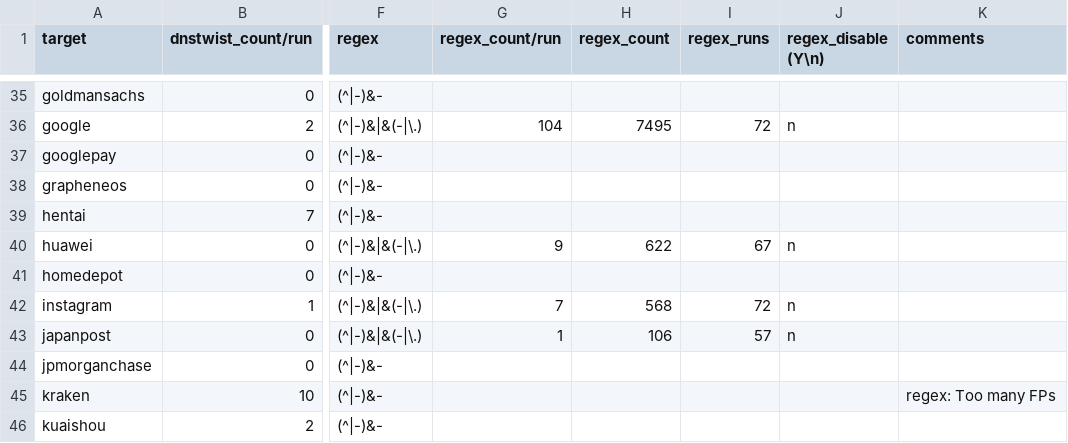
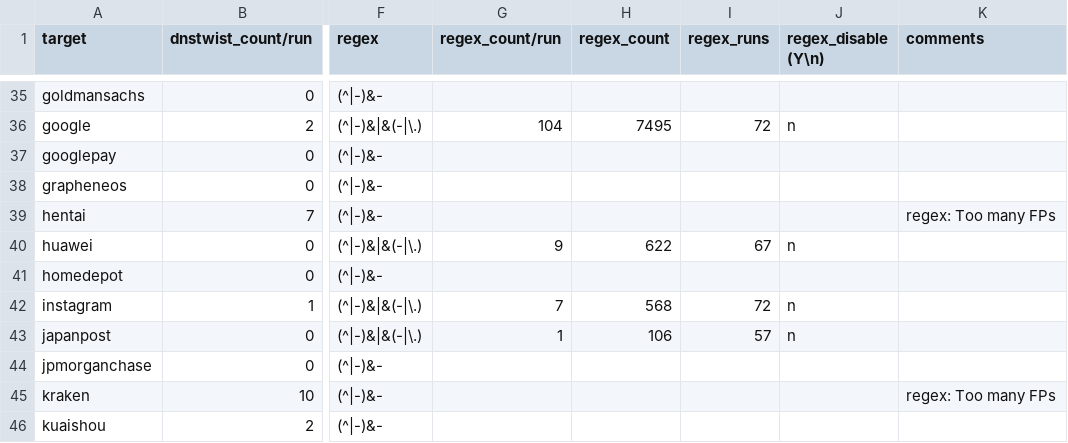
Before and after one commit to jarelllama/Scam-Blocklist, a CSV file: config/phishing_targets.csv, drawn as a sheet; only a part is shown, gaps mark what is left out; the diff names each change by its address in the sheet, - before the commit and + after, or states it on an @@ line.

Commit message:
Update phishing targets, search terms

```diff
--- a/config/phishing_targets.csv
+++ b/config/phishing_targets.csv
-K39 (comments): (empty)
+K39 (comments): regex: Too many FPs
```
Also changed, not shown: config/search_terms.csv.
